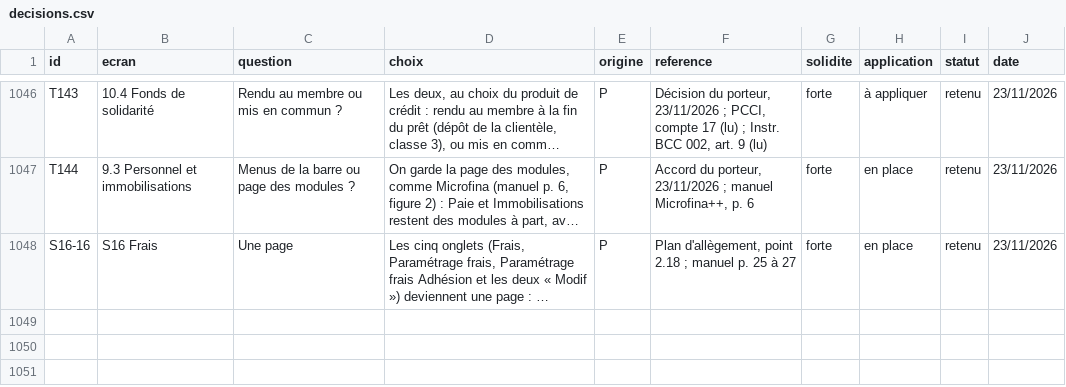
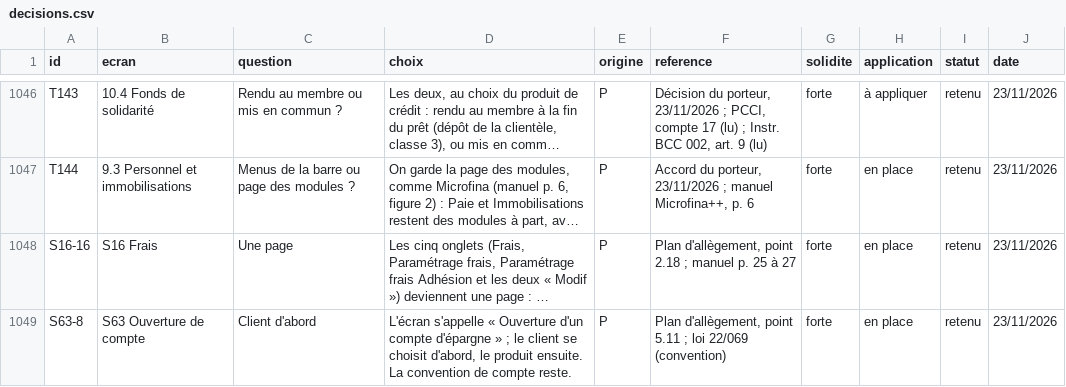
Before and after one commit to manatandu/Microfina-, a CSV file: replica/decisions.csv, drawn as a sheet; only a part is shown, gaps mark what is left out; long unchanged cells end in …; the diff names each change by its address in the sheet, - before the commit and + after, or states it on an @@ line.

```diff
--- a/replica/decisions.csv
+++ b/replica/decisions.csv
+row 1049: S63-8 | S63 Ouverture de compte | Client d'abord | L'écran s'appelle « Ouverture d'un compte d'épargne » ; le client se choisit d'abord, le produit ensuite. La convention de compte reste. | P | Plan d'allègement, point 5.11 ; loi 22/069 (convention) | forte | en place | retenu | 23/11/2026
```
Also changed, not shown: replica/allegement.csv, 4 other files.
